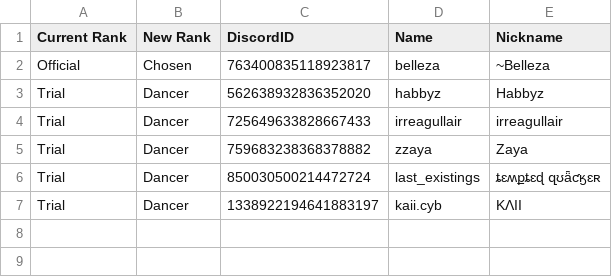
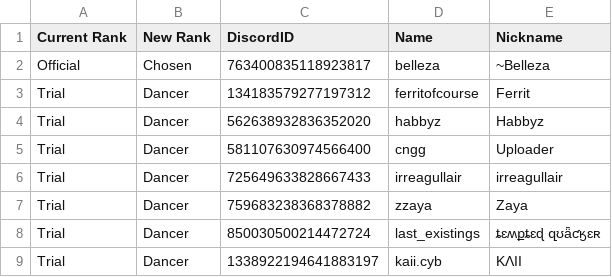
Before and after one commit to Club-Temptation/TempWorldPictures, a CSV file: web/FromDiscordDancerPromotions.csv, drawn as a sheet.

Commit message:
Update Data From Discord and Google Sheets

```diff
--- a/web/FromDiscordDancerPromotions.csv
+++ b/web/FromDiscordDancerPromotions.csv
@@ -2,3 +2,5 @@ Current Rank,New Rank,DiscordID,Name,Nickname
 Official,Chosen,763400835118923817,belleza,~Belleza
+Trial,Dancer,134183579277197312,ferritofcourse,Ferrit
 Trial,Dancer,562638932836352020,habbyz,Habbyz
+Trial,Dancer,581107630974566400,cngg,Uploader
 Trial,Dancer,725649633828667433,irreagullair,irreagullair
```
Also changed, not shown: web/FromTrackerDancersMissingDiscordID.csv, web/dancers.csv, 2 other files.
